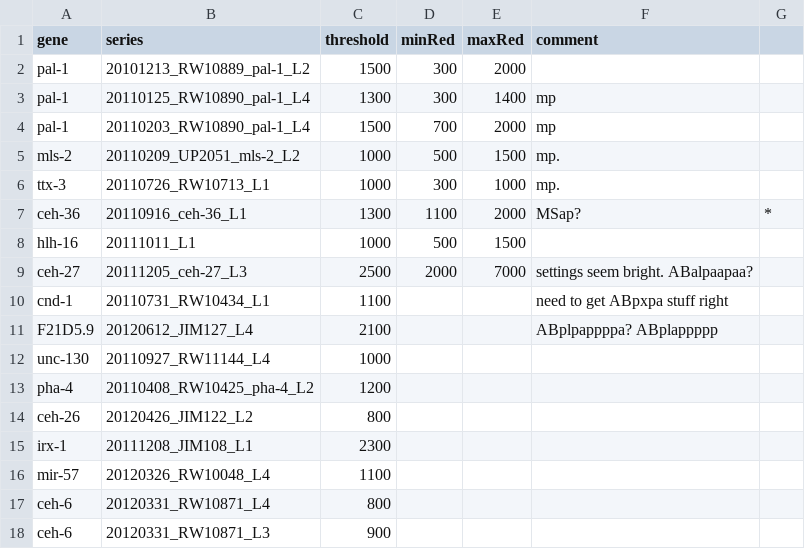
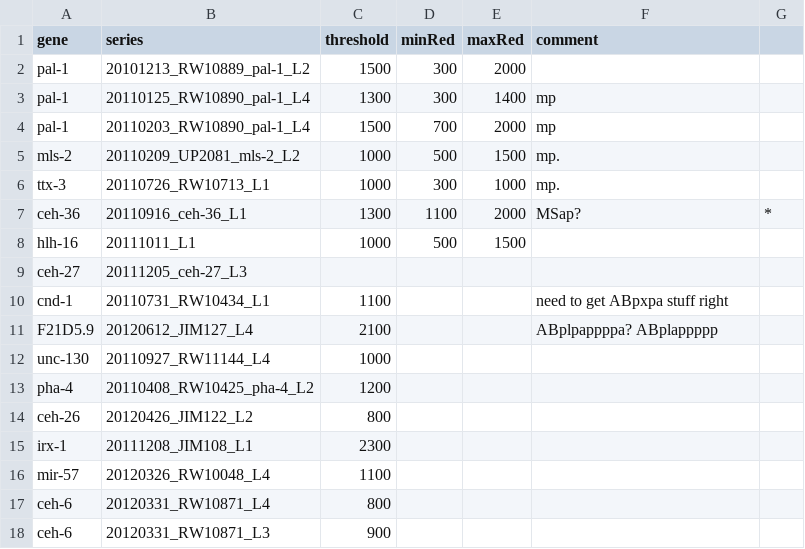
Before and after one commit to joshtburdick/worm, a TSV file: unmix/image/sort/movieList.tsv, drawn as a sheet; the diff names each change by its address in the sheet, - before the commit and + after, or states it on an @@ line.

```diff
--- a/unmix/image/sort/movieList.tsv
+++ b/unmix/image/sort/movieList.tsv
-B5 (series): 20110209_UP2051_mls-2_L2
+B5 (series): 20110209_UP2081_mls-2_L2
-C9 (threshold): 2500
+C9 (threshold): (empty)
-D9 (minRed): 2000
+D9 (minRed): (empty)
-E9 (maxRed): 7000
+E9 (maxRed): (empty)
-F9 (comment): settings seem bright. ABalpaapaa?
+F9 (comment): (empty)
```
Also changed, not shown: 1 other file.
